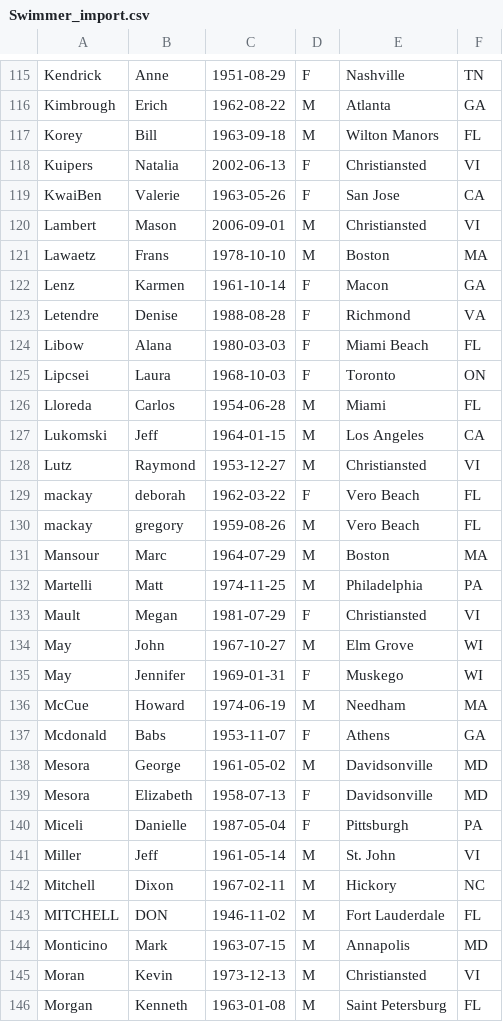
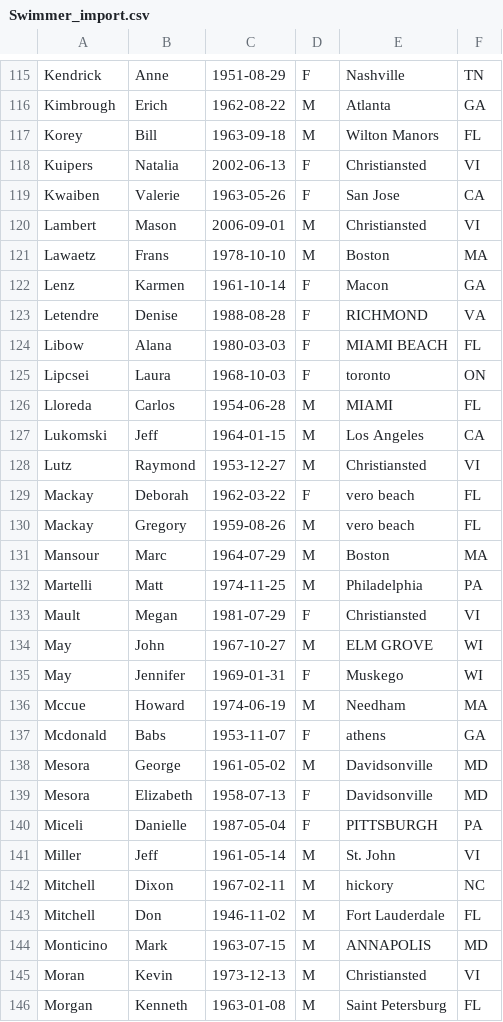
Before and after one commit to mmtsweng/swimrace_timing, a CSV file: working/Swimmer_import.csv, drawn as a sheet; only a part is shown, gaps mark what is left out; the diff covers the shown part only.

```diff
--- a/working/Swimmer_import.csv
+++ b/working/Swimmer_import.csv
@@ -118,3 +118,3 @@ Korey,Bill,1963-09-18,M,Wilton Manors,FL
 Kuipers,Natalia,2002-06-13,F,Christiansted,VI
-KwaiBen,Valerie,1963-05-26,F,San Jose,CA
+Kwaiben,Valerie,1963-05-26,F,San Jose,CA
 Lambert,Mason,2006-09-01,M,Christiansted,VI
@@ -122,10 +122,10 @@ Lawaetz,Frans,1978-10-10,M,Boston,MA
 Lenz,Karmen,1961-10-14,F,Macon,GA
-Letendre,Denise,1988-08-28,F,Richmond,VA
-Libow,Alana,1980-03-03,F,Miami Beach,FL
-Lipcsei,Laura,1968-10-03,F,Toronto,ON
-Lloreda,Carlos,1954-06-28,M,Miami,FL
+Letendre,Denise,1988-08-28,F,RICHMOND,VA
+Libow,Alana,1980-03-03,F,MIAMI BEACH,FL
+Lipcsei,Laura,1968-10-03,F,toronto,ON
+Lloreda,Carlos,1954-06-28,M,MIAMI,FL
 Lukomski,Jeff,1964-01-15,M,Los Angeles,CA
 Lutz,Raymond,1953-12-27,M,Christiansted,VI
-mackay,deborah,1962-03-22,F,Vero Beach,FL
-mackay,gregory,1959-08-26,M,Vero Beach,FL
+Mackay,Deborah,1962-03-22,F,vero beach,FL
+Mackay,Gregory,1959-08-26,M,vero beach,FL
 Mansour,Marc,1964-07-29,M,Boston,MA
@@ -133,13 +133,13 @@ Martelli,Matt,1974-11-25,M,Philadelphia,PA
 Mault,Megan,1981-07-29,F,Christiansted,VI
-May,John,1967-10-27,M,Elm Grove,WI
+May,John,1967-10-27,M,ELM GROVE,WI
 May,Jennifer,1969-01-31,F,Muskego,WI
-McCue,Howard,1974-06-19,M,Needham,MA
-Mcdonald,Babs,1953-11-07,F,Athens,GA
+Mccue,Howard,1974-06-19,M,Needham,MA
+Mcdonald,Babs,1953-11-07,F,athens,GA
 Mesora,George,1961-05-02,M,Davidsonville,MD
 Mesora,Elizabeth,1958-07-13,F,Davidsonville,MD
-Miceli,Danielle,1987-05-04,F,Pittsburgh,PA
+Miceli,Danielle,1987-05-04,F,PITTSBURGH,PA
 Miller,Jeff,1961-05-14,M,St. John,VI
-Mitchell,Dixon,1967-02-11,M,Hickory,NC
-MITCHELL,DON,1946-11-02,M,Fort Lauderdale,FL
-Monticino,Mark,1963-07-15,M,Annapolis,MD
+Mitchell,Dixon,1967-02-11,M,hickory,NC
+Mitchell,Don,1946-11-02,M,Fort Lauderdale,FL
+Monticino,Mark,1963-07-15,M,ANNAPOLIS,MD
 Moran,Kevin ,1973-12-13,M,Christiansted,VI
```
Also changed, not shown: 5 added rows and 82 edited cells elsewhere in this file, 2 other files.
